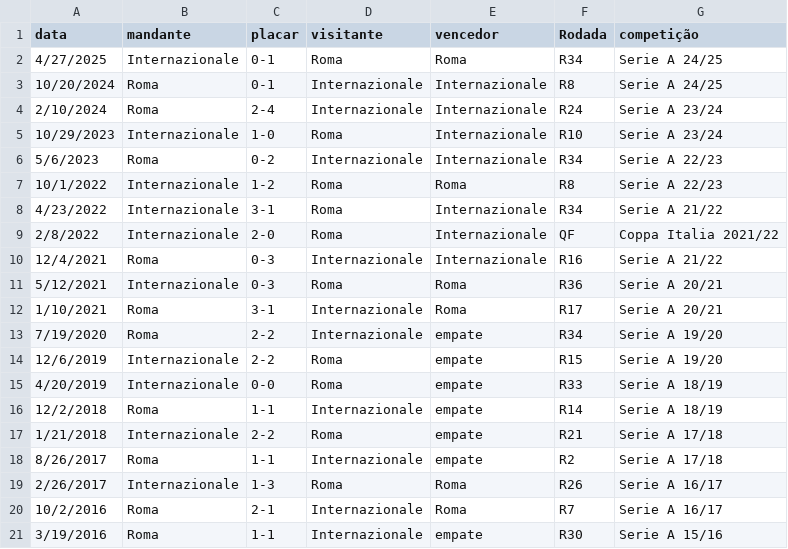
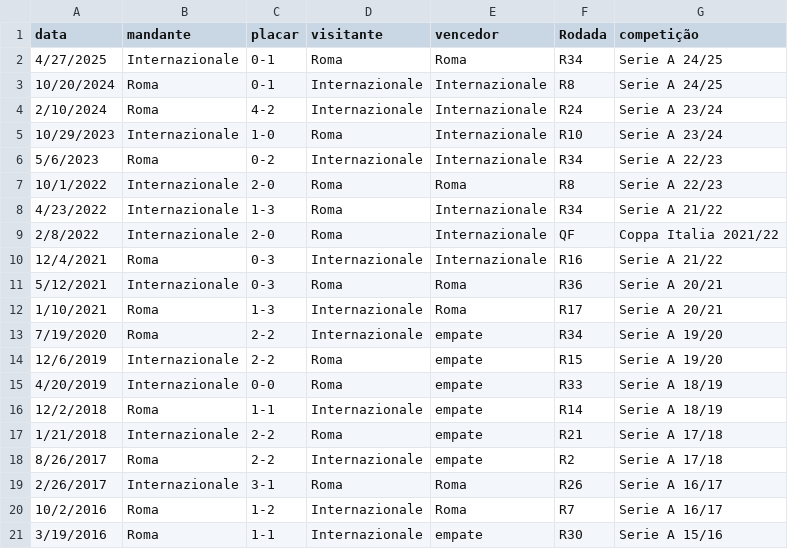
Before and after one commit to dacostaEF/loteca-inteligente, a CSV file: backend/models/Confrontos/Roma_vs_internazionale.csv, drawn as a sheet; the diff names each change by its address in the sheet, - before the commit and + after, or states it on an @@ line.

```diff
--- a/backend/models/Confrontos/Roma_vs_internazionale.csv
+++ b/backend/models/Confrontos/Roma_vs_internazionale.csv
-C4 (placar): 2-4
+C4 (placar): 4-2
-C7 (placar): 1-2
+C7 (placar): 2-0
-C8 (placar): 3-1
+C8 (placar): 1-3
-C12 (placar): 3-1
+C12 (placar): 1-3
-C18 (placar): 1-1
+C18 (placar): 2-2
-C19 (placar): 1-3
+C19 (placar): 3-1
-C20 (placar): 2-1
+C20 (placar): 1-2
```
Also changed, not shown: backend/models/Confrontos/Atalanta_vs_Lazio.csv, backend/models/Confrontos/Milan_vs_Fiorentina.csv, 32 other files.
